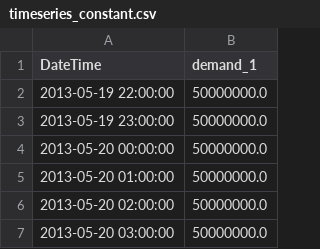
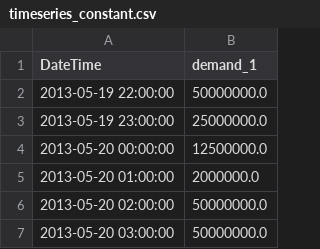
Before and after one commit to Multi-Energy-Systems-Optimization/mesido, a CSV file: examples/pandapipes/input/timeseries_constant.csv, drawn as a sheet; only a part is shown.

```diff
--- a/examples/pandapipes/input/timeseries_constant.csv
+++ b/examples/pandapipes/input/timeseries_constant.csv
@@ -2,5 +2,5 @@ DateTime,demand_1
 2013-05-19 22:00:00,50000000.0
-2013-05-19 23:00:00,50000000.0
-2013-05-20 00:00:00,50000000.0
-2013-05-20 01:00:00,50000000.0
+2013-05-19 23:00:00,25000000.0
+2013-05-20 00:00:00,12500000.0
+2013-05-20 01:00:00,2000000.0
 2013-05-20 02:00:00,50000000.0
```
Also changed, not shown: 2 other files.
